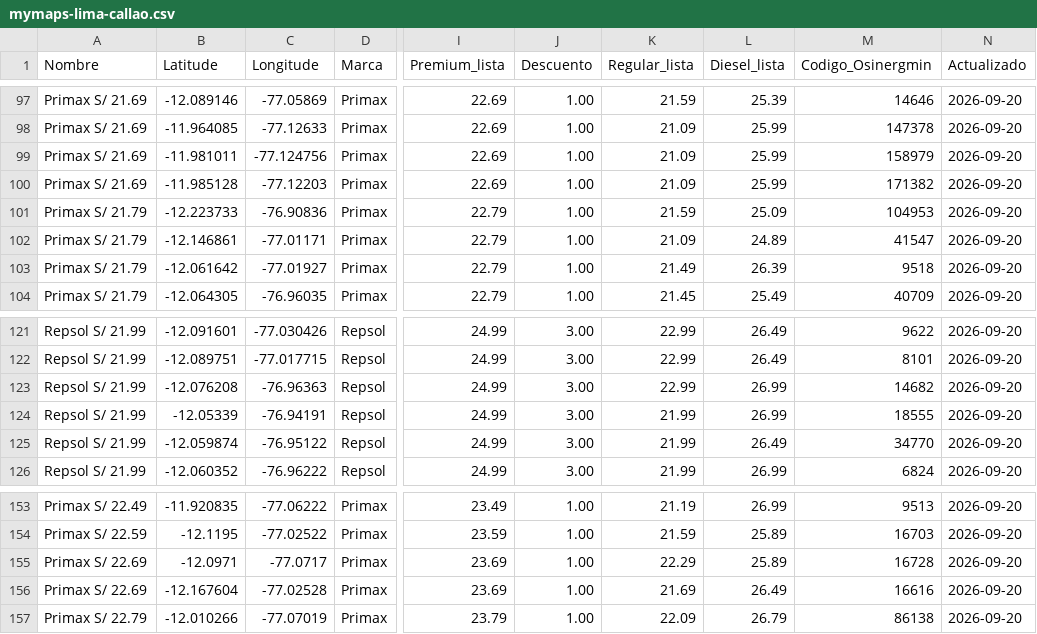
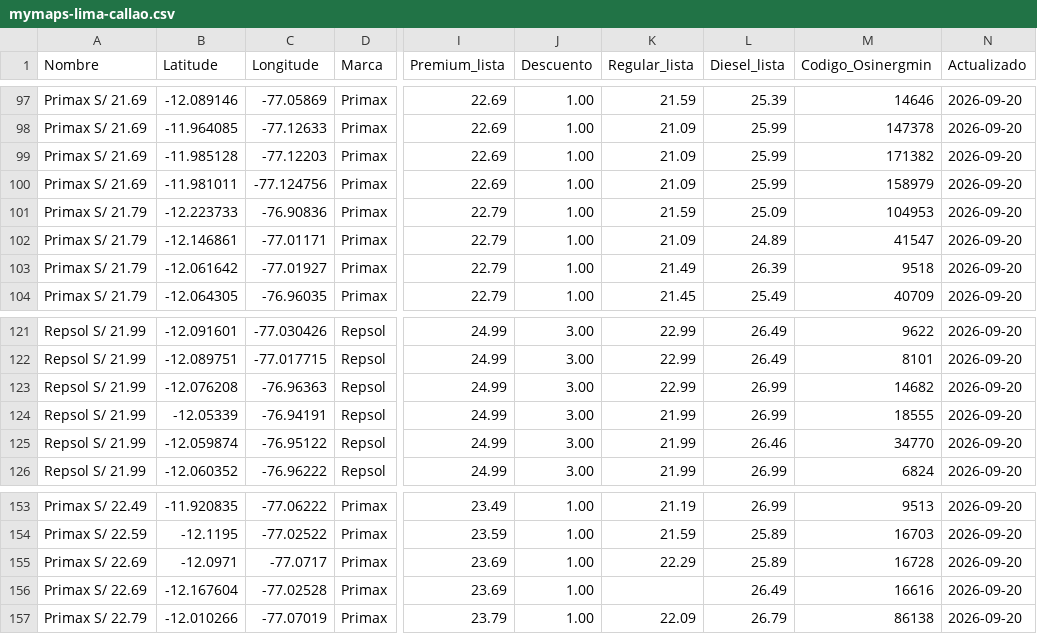
Before and after one commit to Yufagb/grifos-lima, a CSV file: data/mymaps-lima-callao.csv, drawn as a sheet; only a part is shown, gaps mark what is left out; the diff names each change by its address in the sheet, - before the commit and + after, or states it on an @@ line.

```diff
--- a/data/mymaps-lima-callao.csv
+++ b/data/mymaps-lima-callao.csv
@@ row 100 moved to row 99: Primax S/ 21.69 @@
-L125 (Diesel_lista): 26.49
+L125 (Diesel_lista): 26.46
-K156 (Regular_lista): 21.69
+K156 (Regular_lista): (empty)
```
Also changed, not shown: data/premium-lima-callao.csv, 1 other file.
